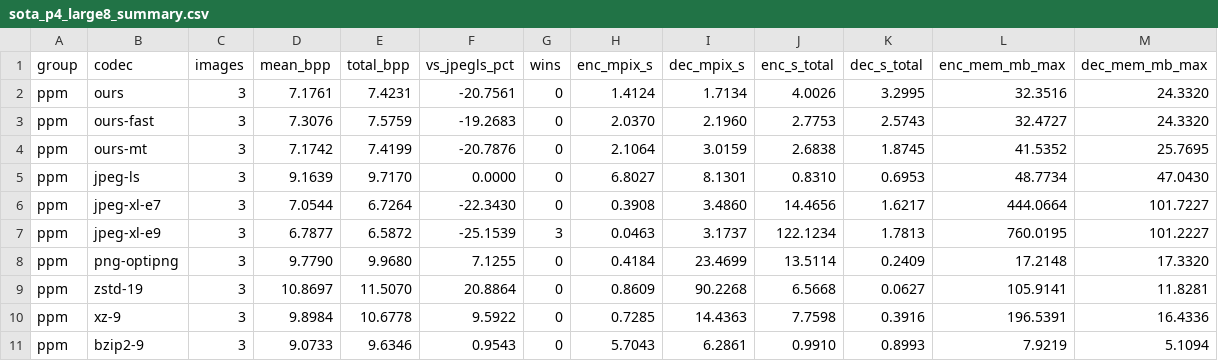
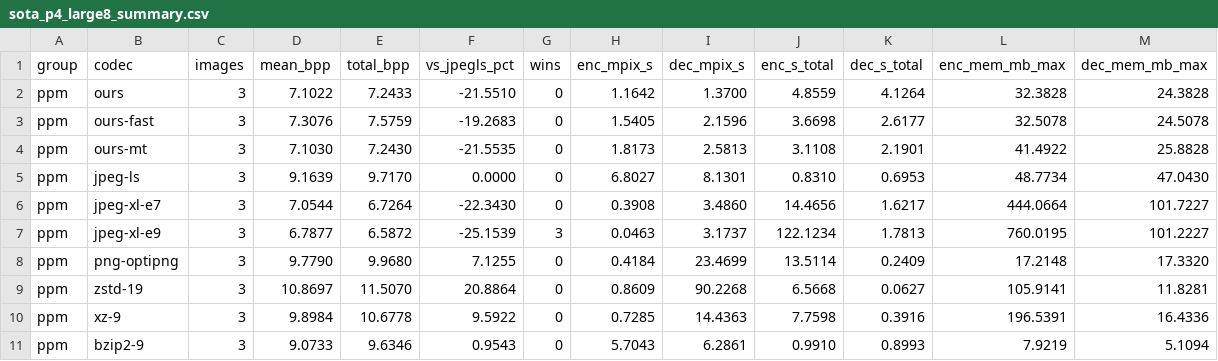
Before and after one commit to fmatos23/IC-proj2, a CSV file: results/sota_p4_large8_summary.csv, drawn as a sheet.

```diff
--- a/results/sota_p4_large8_summary.csv
+++ b/results/sota_p4_large8_summary.csv
@@ -1,5 +1,5 @@
 group,codec,images,mean_bpp,total_bpp,vs_jpegls_pct,wins,enc_mpix_s,dec_mpix_s,enc_s_total,dec_s_total,enc_mem_mb_max,dec_mem_mb_max
-ppm,ours,3,7.1761,7.4231,-20.7561,0,1.4124,1.7134,4.0026,3.2995,32.3516,24.3320
-ppm,ours-fast,3,7.3076,7.5759,-19.2683,0,2.0370,2.1960,2.7753,2.5743,32.4727,24.3320
-ppm,ours-mt,3,7.1742,7.4199,-20.7876,0,2.1064,3.0159,2.6838,1.8745,41.5352,25.7695
+ppm,ours,3,7.1022,7.2433,-21.5510,0,1.1642,1.3700,4.8559,4.1264,32.3828,24.3828
+ppm,ours-fast,3,7.3076,7.5759,-19.2683,0,1.5405,2.1596,3.6698,2.6177,32.5078,24.5078
+ppm,ours-mt,3,7.1030,7.2430,-21.5535,0,1.8173,2.5813,3.1108,2.1901,41.4922,25.8828
 ppm,jpeg-ls,3,9.1639,9.7170,0.0000,0,6.8027,8.1301,0.8310,0.6953,48.7734,47.0430
```
Also changed, not shown: results/sota_p4_color16.csv, results/sota_p4_color16_summary.csv, 27 other files.
